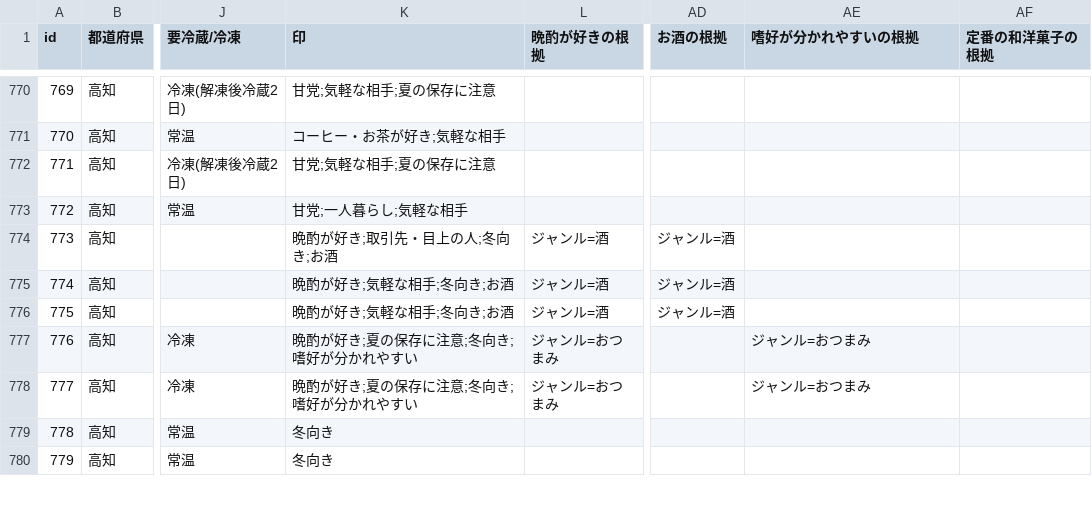
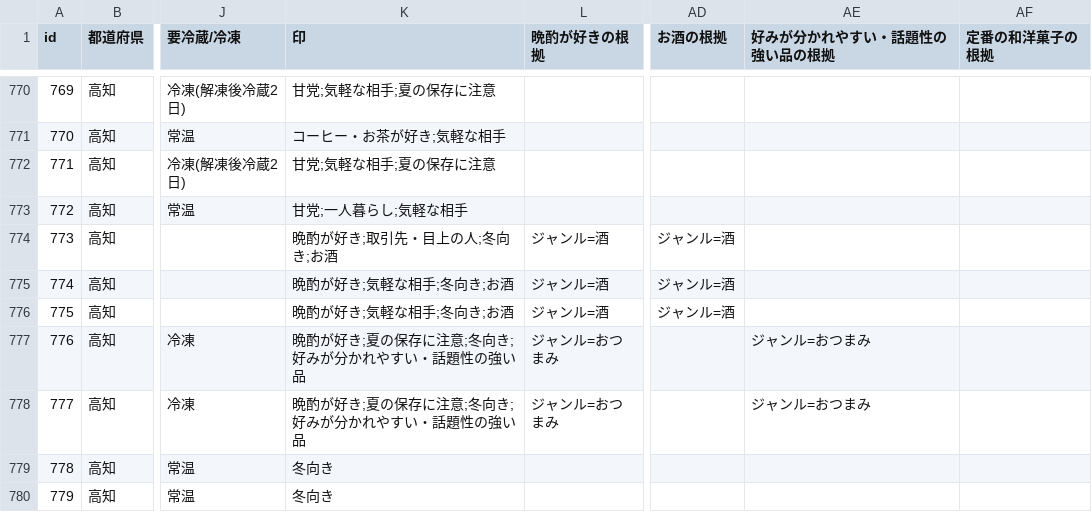
Before and after one commit to Fukuoka-desu/temiyage, a CSV file: data/marks/item_marks.csv, drawn as a sheet; only a part is shown, gaps mark what is left out; the diff covers the shown part only; the diff names each change by its address in the sheet, - before the commit and + after, or states it on an @@ line.

```diff
--- a/data/marks/item_marks.csv
+++ b/data/marks/item_marks.csv
-AE1: 嗜好が分かれやすいの根拠
+AE1: 好みが分かれやすい・話題性の強い品の根拠
-K777:K778 (印): 晩酌が好き;夏の保存に注意;冬向き;嗜好が分かれやすい
+K777:K778 (印): 晩酌が好き;夏の保存に注意;冬向き;好みが分かれやすい・話題性の強い品
```
Also changed, not shown: 74 edited cells elsewhere in this file, data/marks/mark_rules.csv, 21 other files.
